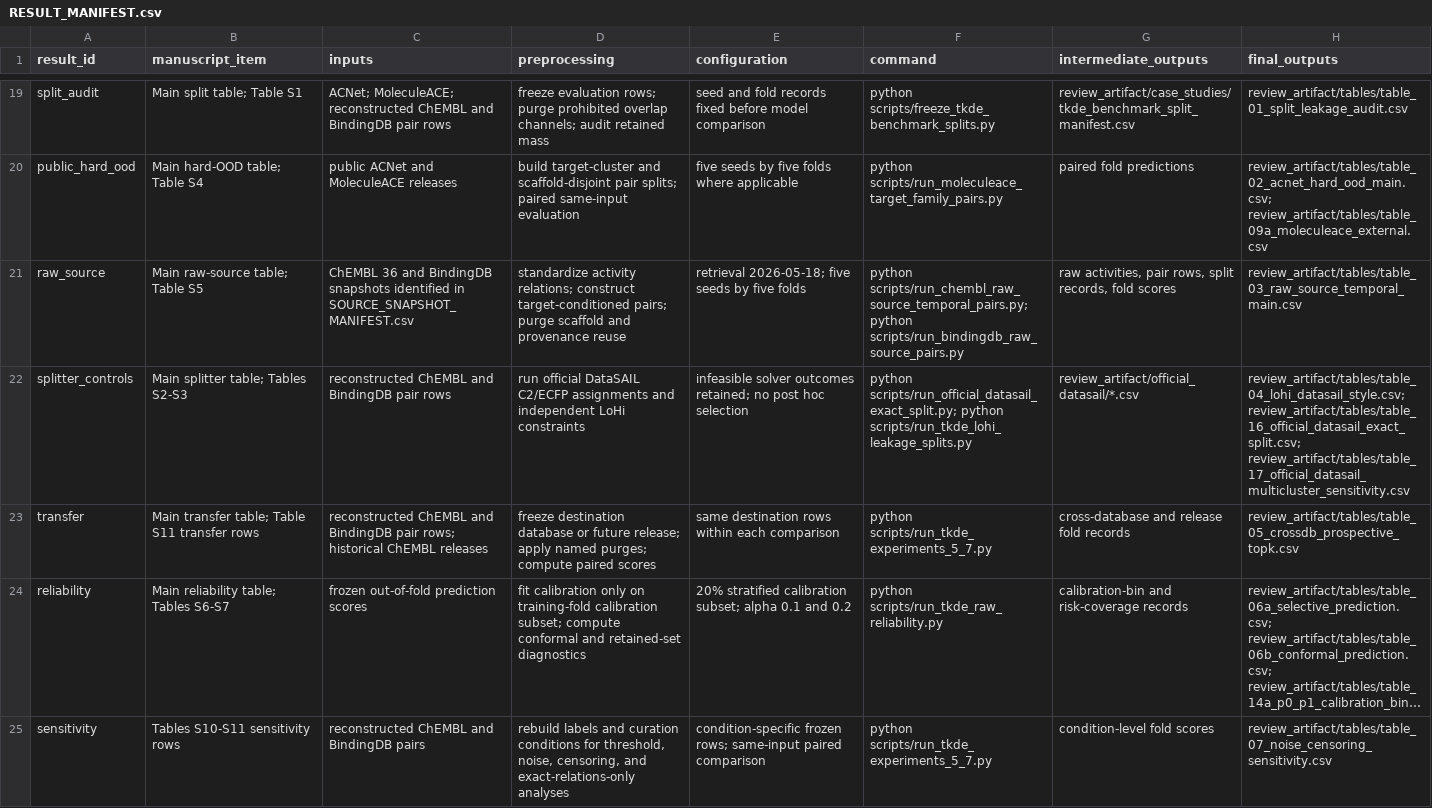
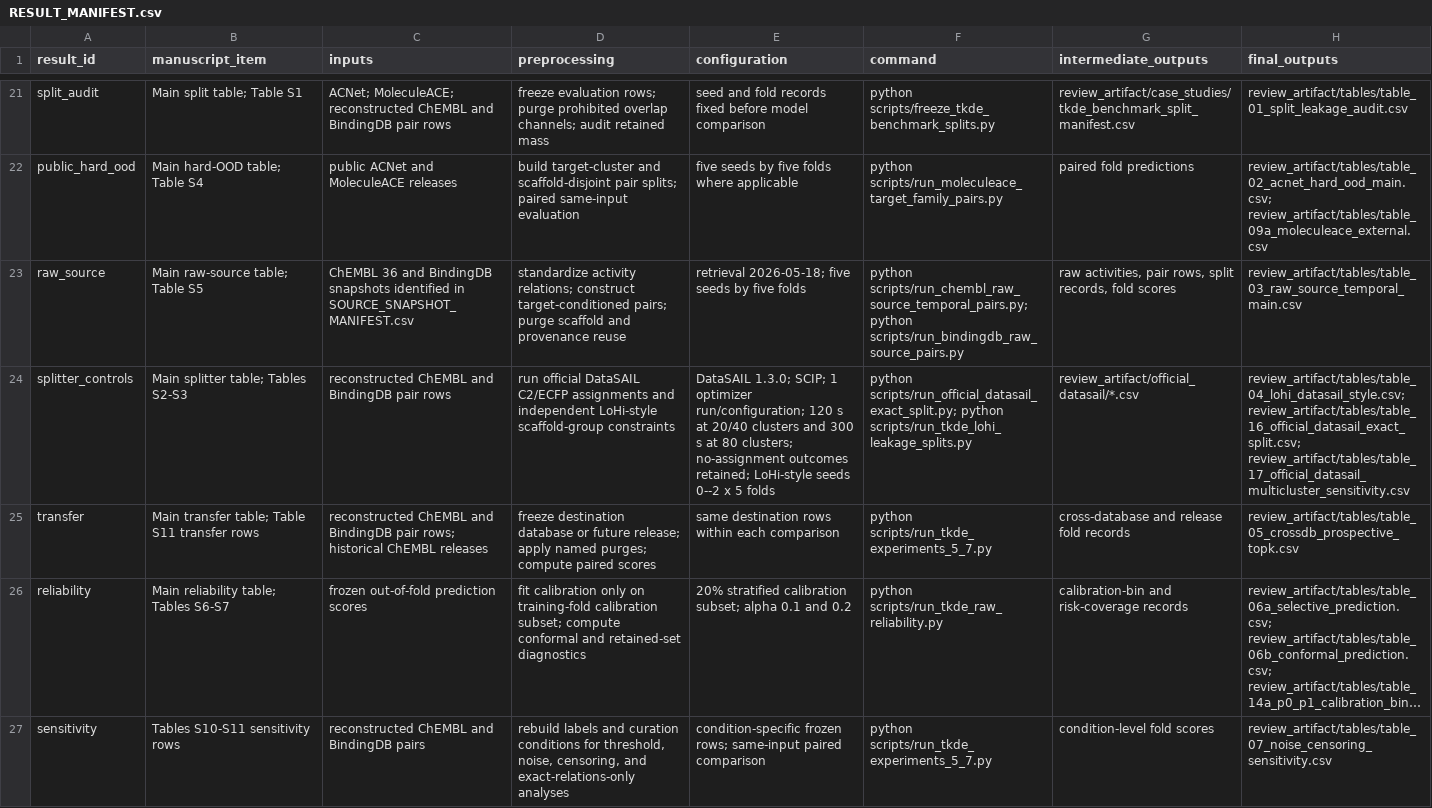
Before and after one commit to qazwsxedc2333/pc-cfrl-bench-review, a CSV file: RESULT_MANIFEST.csv, drawn as a sheet; only a part is shown, gaps mark what is left out; long unchanged cells end in …; addresses are those after the commit; the diff covers the shown part only; the diff names each change by its address in the sheet, - before the commit and + after, or states it on an @@ line.

```diff
--- a/RESULT_MANIFEST.csv
+++ b/RESULT_MANIFEST.csv
-D24 (preprocessing): …and independent LoHi constraints
+D24 (preprocessing): …and independent LoHi-style scaffold-group constraints
-E24 (configuration): infeasible solver outcomes retained; no post hoc selection
+E24 (configuration): DataSAIL 1.3.0; SCIP; 1 optimizer run/configuration; 120 s at 20/40 clusters and 300 s at 80 clusters; no-assignment outcomes retained; LoHi-style seeds 0--2 x 5 folds
```
Also changed, not shown: 2 added rows and 3 edited cells elsewhere in this file, MANIFEST.csv, SOURCE_SNAPSHOT_MANIFEST.csv, 31 other files.
